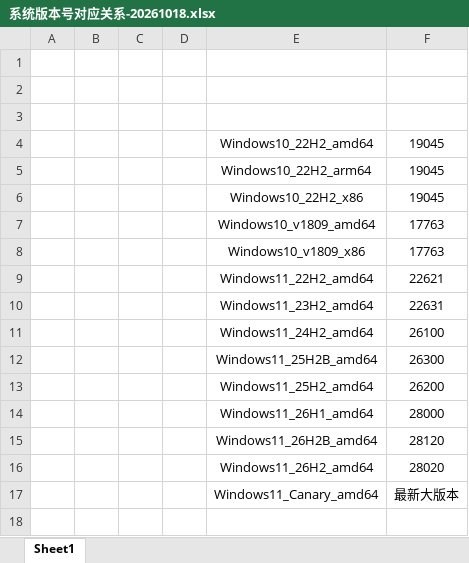
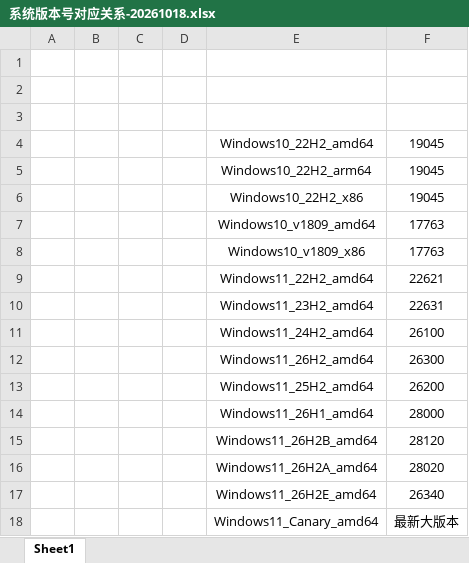
Before and after one commit to Knowbie2025/UUP-Win10_11-Build, an Excel workbook: 系统版本号对应关系-20261018.xlsx, sheet Sheet1, drawn as a sheet; values as stored, in another font and other column widths than the file's, no borders; the diff names each change by its address in the sheet, - before the commit and + after, or states it on an @@ line.

```diff
--- a/系统版本号对应关系-20261018.xlsx (sheet Sheet1)
+++ b/系统版本号对应关系-20261018.xlsx (sheet Sheet1)
-E12: Windows11_25H2B_amd64
+E12: Windows11_26H2_amd64
-E16: Windows11_26H2_amd64
+E16: Windows11_26H2A_amd64
+row 17:  |  |  |  | Windows11_26H2E_amd64 | 26340
```
Also changed, not shown: 1 other file.
